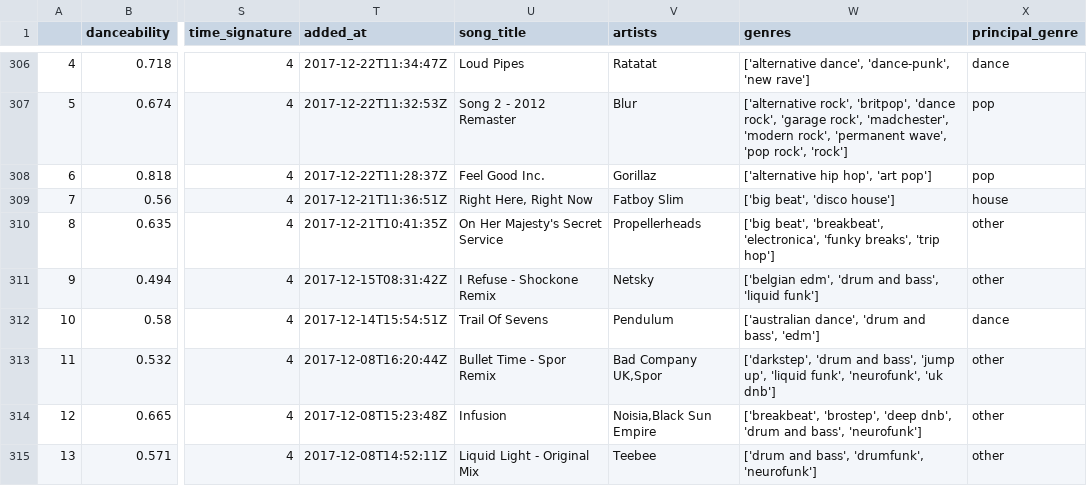
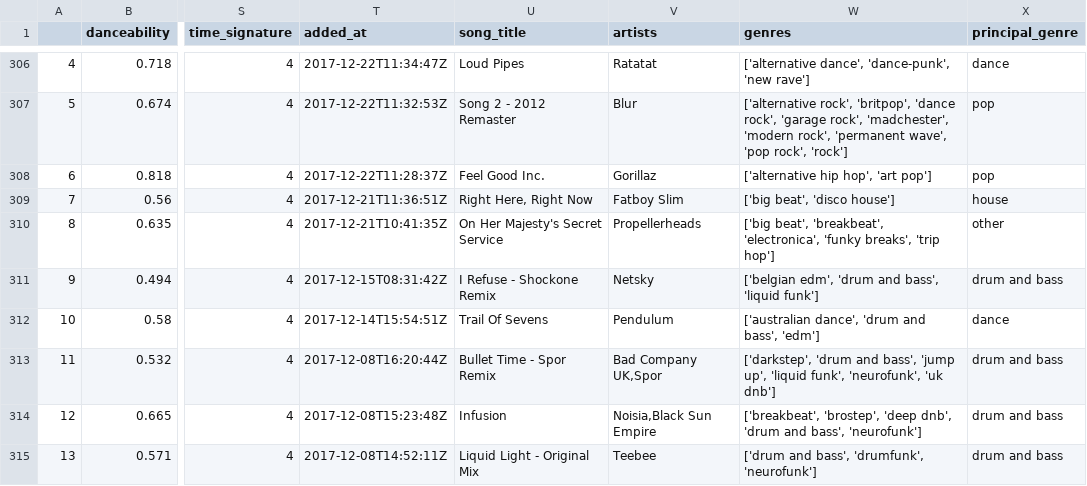
Before and after one commit to GabrieldeBlois/GraphsAndMatching, a CSV file: src/datasets/playlist-gabriel.csv, drawn as a sheet; only a part is shown, gaps mark what is left out; the diff covers the shown part only; the diff names each change by its address in the sheet, - before the commit and + after, or states it on an @@ line.

Commit message:
add genres in project

```diff
--- a/src/datasets/playlist-gabriel.csv
+++ b/src/datasets/playlist-gabriel.csv
-X311 (principal_genre): other
+X311 (principal_genre): drum and bass
-X313:X315 (principal_genre): other
+X313:X315 (principal_genre): drum and bass
```
Also changed, not shown: 48 edited cells elsewhere in this file, 3 other files.
